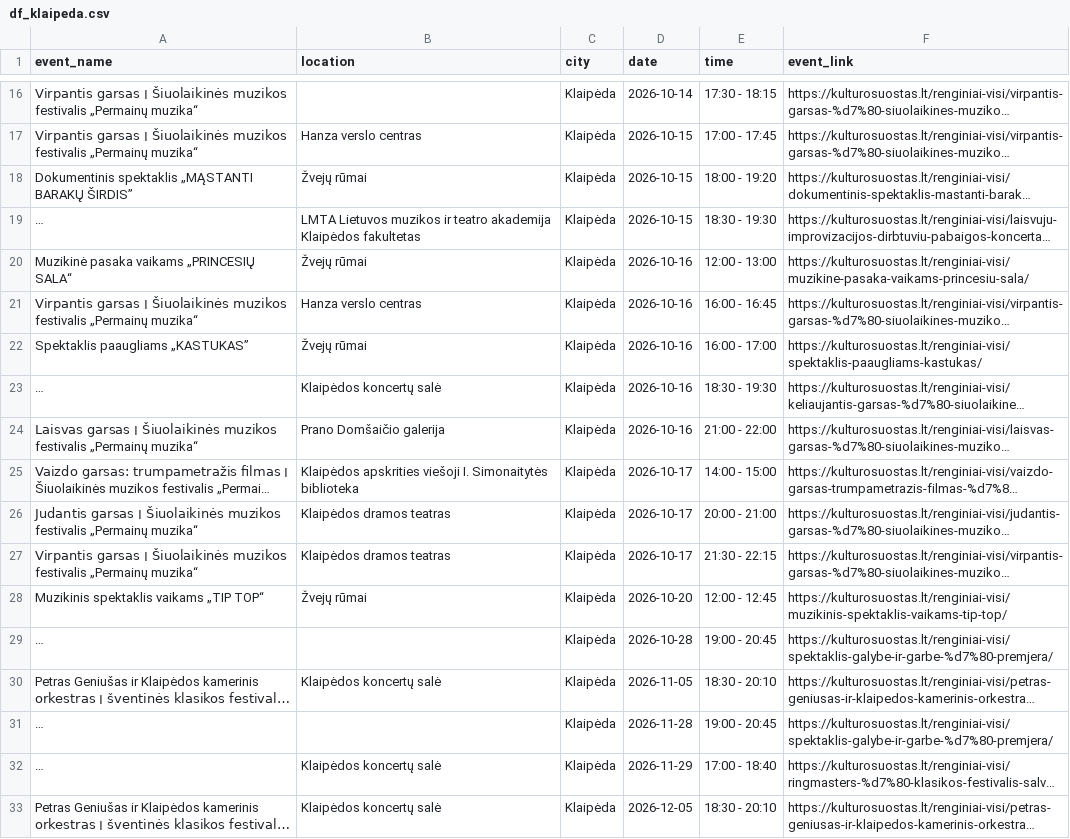
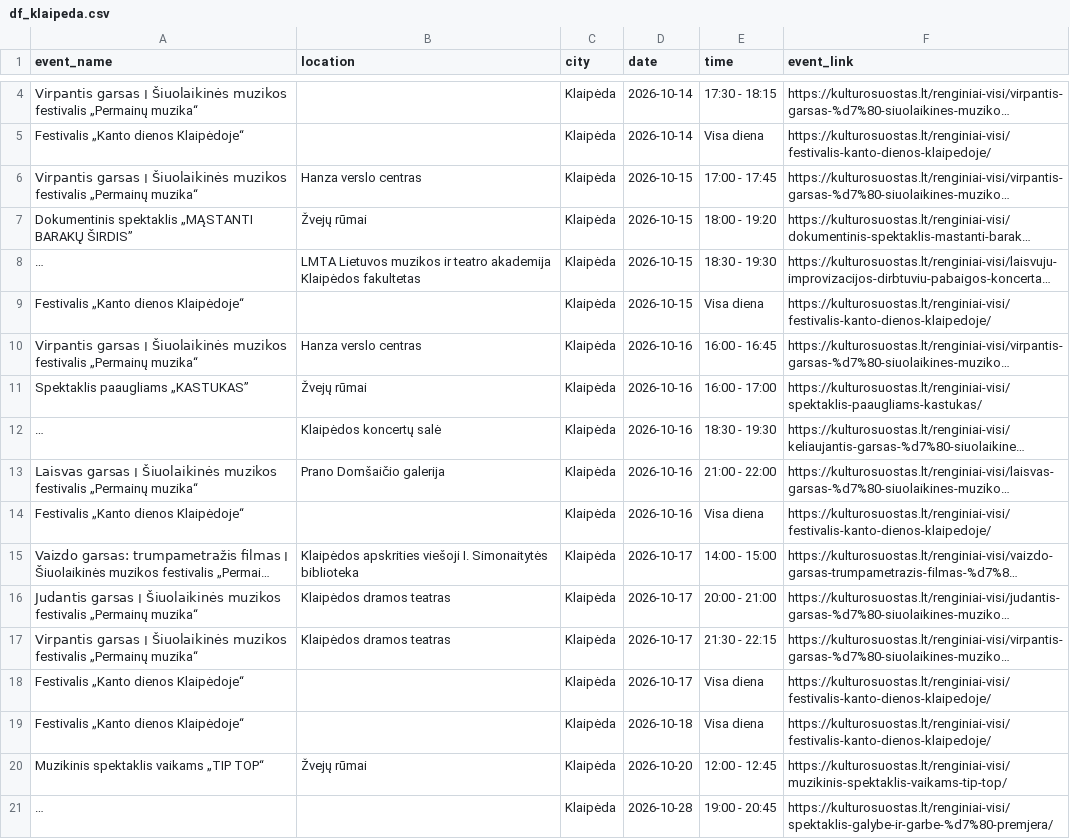
Before and after one commit to gabija-dimsaite/event_scraper, a CSV file: output/df_klaipeda.csv, drawn as a sheet; only a part is shown, gaps mark what is left out; the shorter side is filled out with more unchanged rows; long unchanged cells end in …; removed rows and columns are numbered as before the commit, all else as after; the diff covers the shown part only; the diff names each change by its address in the sheet, - before the commit and + after, or states it on an @@ line.

```diff
--- a/output/df_klaipeda.csv
+++ b/output/df_klaipeda.csv
+row 5: Festivalis „Kanto dienos Klaipėdoje“ |  | Klaipėda | 2026-10-14 | Visa diena | https://kulturosuostas.lt/renginiai-visi/festivalis-kanto-dienos-klaipedoje/
-row 20: Muzikinė pasaka vaikams „PRINCESIŲ SALA“ | Žvejų rūmai | Klaipėda | 2026-10-16 | 12:00 - 13:00 | https://kulturosuostas.lt/renginiai-visi/muzikine-pasaka-vaikams-princesiu-sala/
+row 9: Festivalis „Kanto dienos Klaipėdoje“ |  | Klaipėda | 2026-10-15 | Visa diena | https://kulturosuostas.lt/renginiai-visi/festivalis-kanto-dienos-klaipedoje/
+row 14: Festivalis „Kanto dienos Klaipėdoje“ |  | Klaipėda | 2026-10-16 | Visa diena | https://kulturosuostas.lt/renginiai-visi/festivalis-kanto-dienos-klaipedoje/
+row 18: Festivalis „Kanto dienos Klaipėdoje“ |  | Klaipėda | 2026-10-17 | Visa diena | https://kulturosuostas.lt/renginiai-visi/festivalis-kanto-dienos-klaipedoje/
+row 19: Festivalis „Kanto dienos Klaipėdoje“ |  | Klaipėda | 2026-10-18 | Visa diena | https://kulturosuostas.lt/renginiai-visi/festivalis-kanto-dienos-klaipedoje/
```
Also changed, not shown: 2 added rows and 14 removed rows elsewhere in this file, output/df_bilietai_lt.csv, output/df_compensa.csv, 5 other files.
